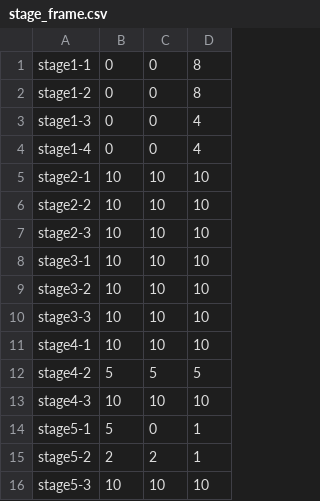
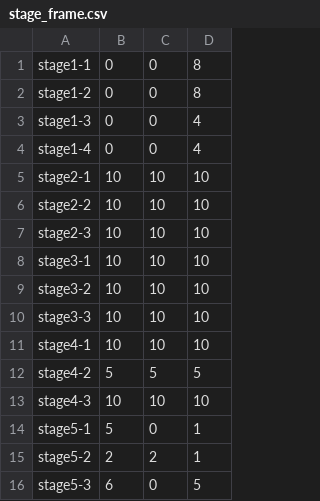
Before and after one commit to inouelab-waseda/unilab2023Net4.8, a CSV file: bin/Debug/stage_frame.csv, drawn as a sheet.

```diff
--- a/bin/Debug/stage_frame.csv
+++ b/bin/Debug/stage_frame.csv
@@ -15,2 +15,2 @@ stage5-1,5,0,1
 stage5-2,2,2,1
-stage5-3,10,10,10
+stage5-3,6,0,5
```
Also changed, not shown: 3 other files.
